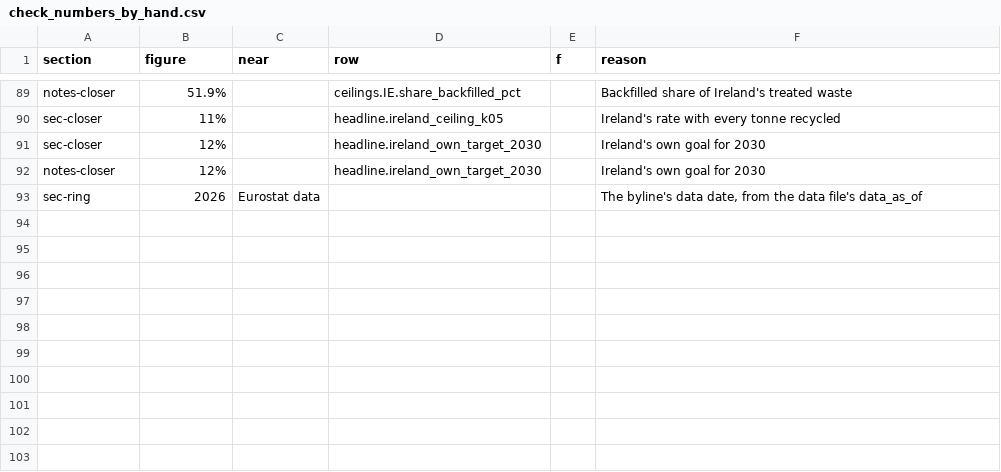
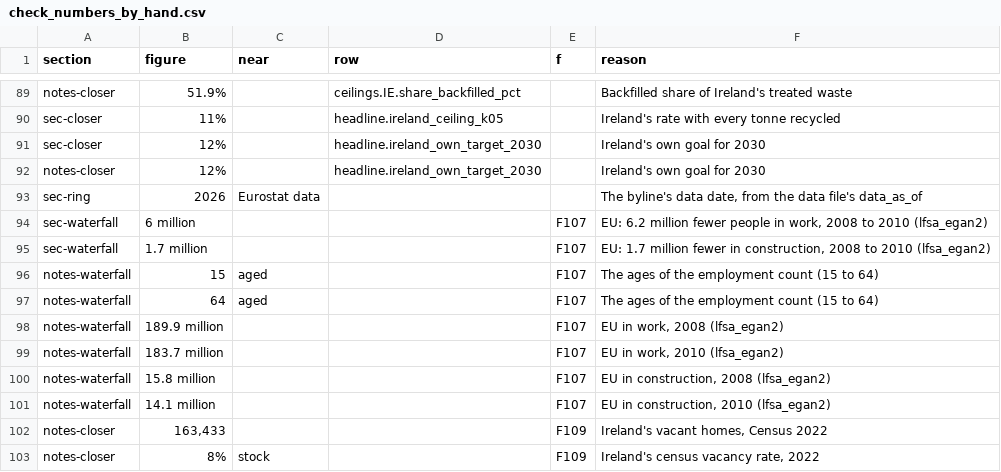
Before and after one commit to M1ck3yJ0/M1ck3yJ0.github.io, a CSV file: _tools/check_numbers_by_hand.csv, drawn as a sheet; only a part is shown, gaps mark what is left out.

```diff
--- a/_tools/check_numbers_by_hand.csv
+++ b/_tools/check_numbers_by_hand.csv
@@ -93 +93,11 @@ notes-closer,12%,,headline.ireland_own_target_2030,,Ireland's own goal for 2030
 sec-ring,2026,Eurostat data,,,"The byline's data date, from the data file's data_as_of"
+sec-waterfall,6 million,,,F107,"EU: 6.2 million fewer people in work, 2008 to 2010 (lfsa_egan2)"
+sec-waterfall,1.7 million,,,F107,"EU: 1.7 million fewer in construction, 2008 to 2010 (lfsa_egan2)"
+notes-waterfall,15,aged,,F107,The ages of the employment count (15 to 64)
+notes-waterfall,64,aged,,F107,The ages of the employment count (15 to 64)
+notes-waterfall,189.9 million,,,F107,"EU in work, 2008 (lfsa_egan2)"
+notes-waterfall,183.7 million,,,F107,"EU in work, 2010 (lfsa_egan2)"
+notes-waterfall,15.8 million,,,F107,"EU in construction, 2008 (lfsa_egan2)"
+notes-waterfall,14.1 million,,,F107,"EU in construction, 2010 (lfsa_egan2)"
+notes-closer,"163,433",,,F109,"Ireland's vacant homes, Census 2022"
+notes-closer,8%,stock,,F109,"Ireland's census vacancy rate, 2022"
```
Also changed, not shown: 1 other file.
